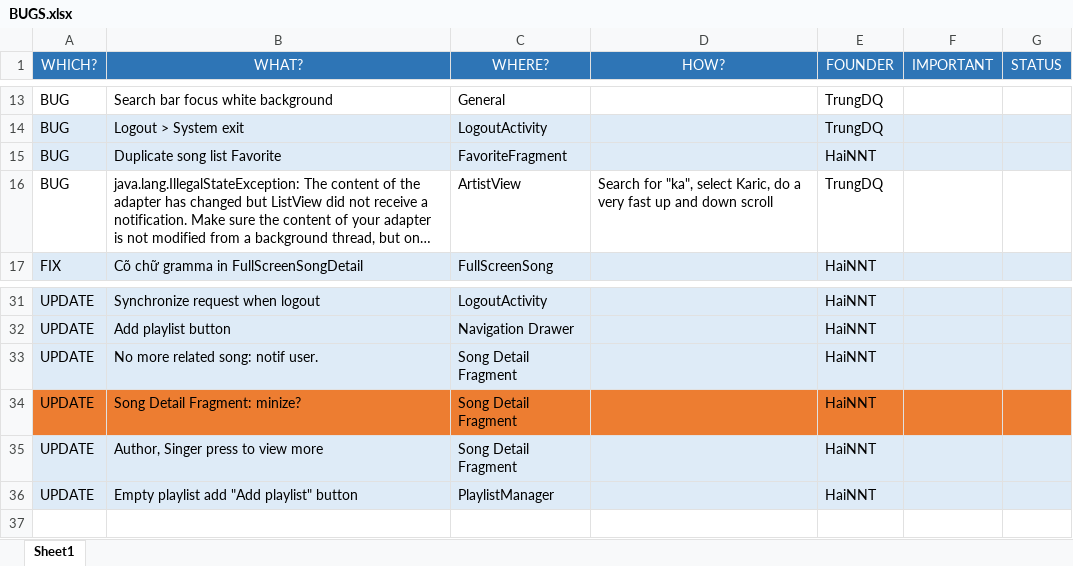
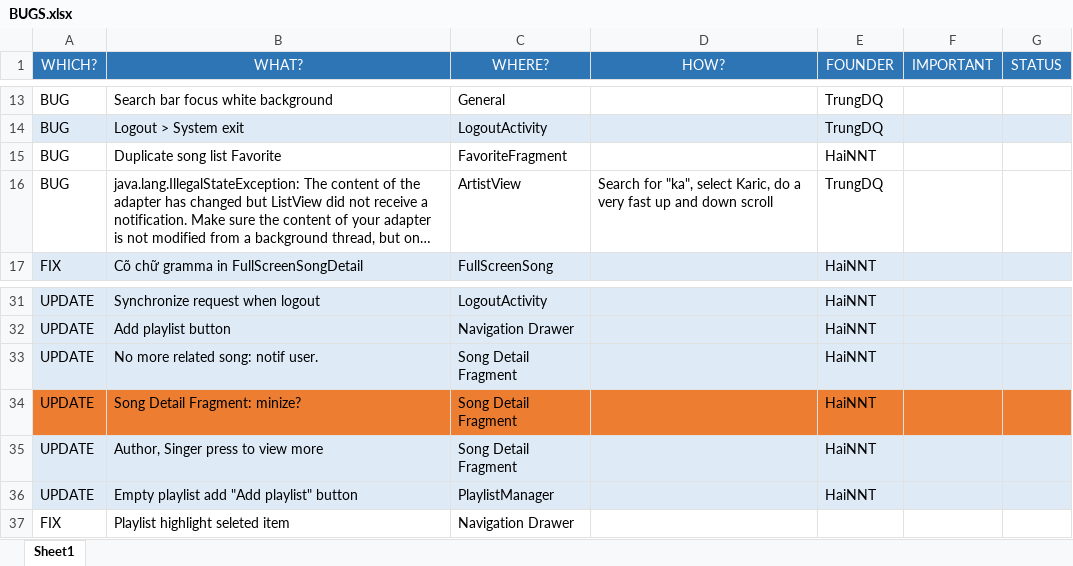
Before and after one commit to hqt/hopamchuan, an Excel workbook: Document/Release/BUGS.xlsx, sheet Sheet1, drawn as a sheet; only a part is shown, gaps mark what is left out; long unchanged cells end in …; values as stored, in another font and other column widths than the file's, no borders; conditional formats not drawn; the diff names each change by its address in the sheet, - before the commit and + after, or states it on an @@ line.

```diff
--- a/Document/Release/BUGS.xlsx (sheet Sheet1)
+++ b/Document/Release/BUGS.xlsx (sheet Sheet1)
-A15:G15 fill: #DEEBF7
+A15:G15 fill: none
+row 37: FIX | Playlist highlight seleted item | Navigation Drawer
```
Also changed, not shown: 14 other files.
